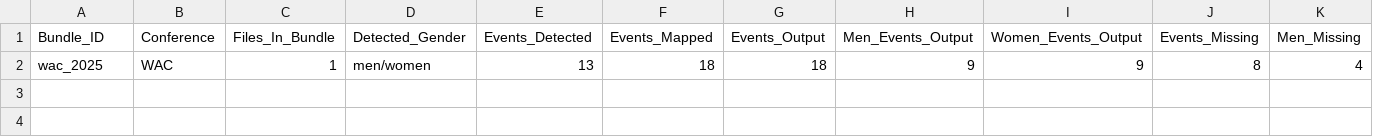
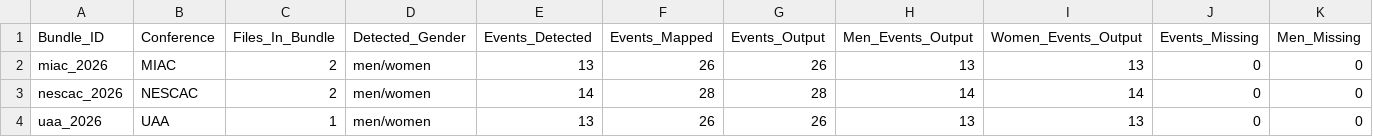
Before and after one commit to johnwgannon1449/lane4, a CSV file: output/debug_bundle_summary.csv, drawn as a sheet; only a part is shown; removed rows and columns are numbered as before the commit, all else as after; rows hold the shown columns only; the diff names each change by its address in the sheet, - before the commit and + after, or states it on an @@ line.

```diff
--- a/output/debug_bundle_summary.csv
+++ b/output/debug_bundle_summary.csv
-row 2: wac_2025 | WAC | 1 | men/women | 13 | 18 | 18 | 9 | 9 | 8 | 4
+row 2: miac_2026 | MIAC | 2 | men/women | 13 | 26 | 26 | 13 | 13 | 0 | 0
+row 3: nescac_2026 | NESCAC | 2 | men/women | 14 | 28 | 28 | 14 | 14 | 0 | 0
+row 4: uaa_2026 | UAA | 1 | men/women | 13 | 26 | 26 | 13 | 13 | 0 | 0
```
Also changed, not shown: 12 other files.
